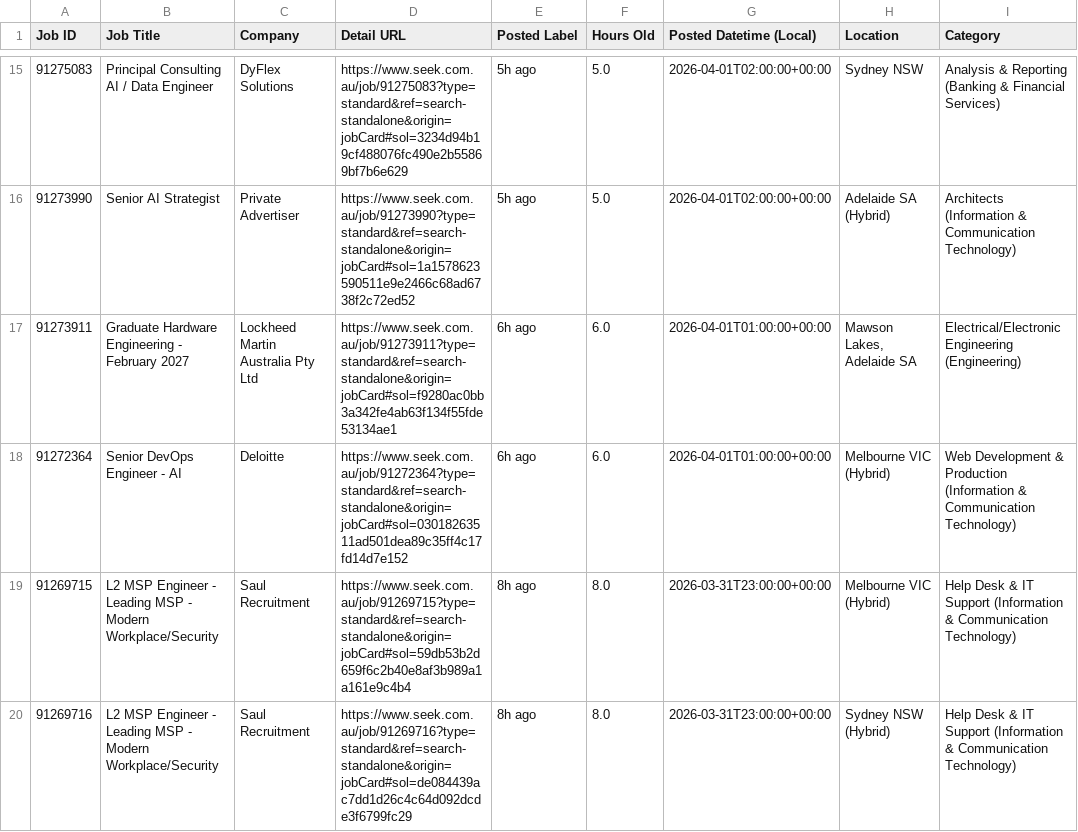
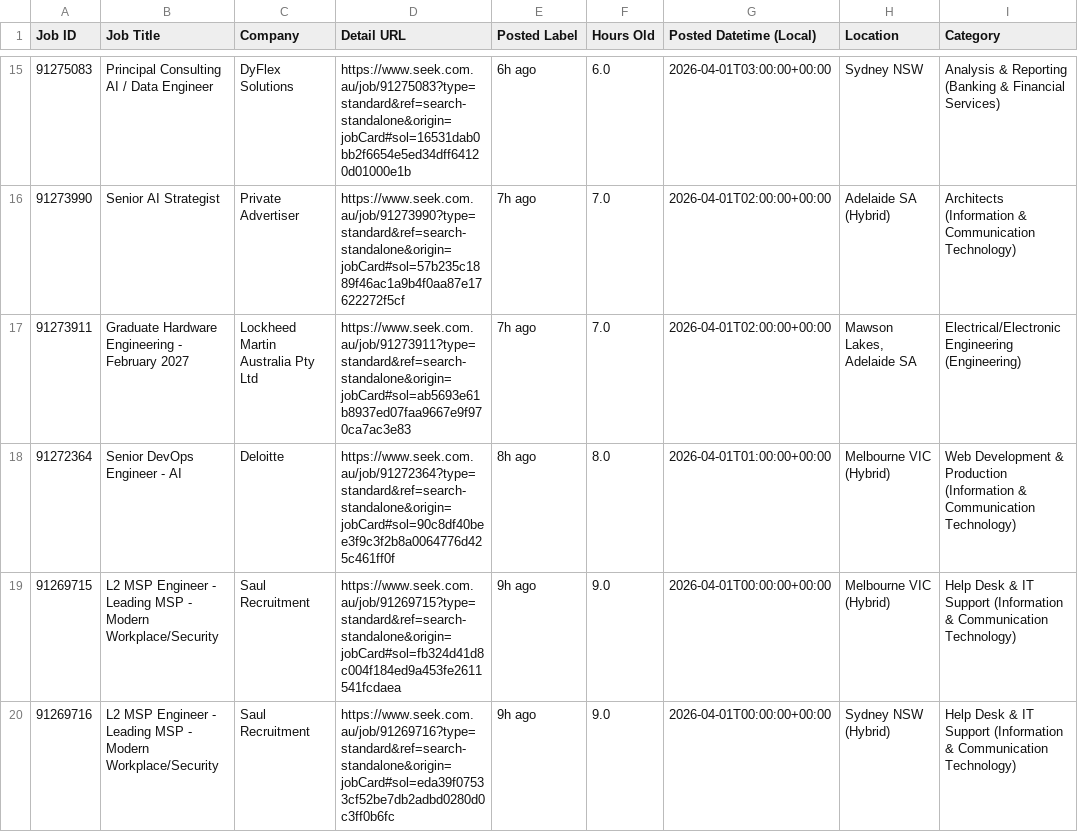
Before and after one commit to TIMXSHI/JobScrapper_SEEK_BA.BI, a CSV file: seek_MLAI_24h.csv, drawn as a sheet; only a part is shown, gaps mark what is left out; the diff covers the shown part only; the diff names each change by its address in the sheet, - before the commit and + after, or states it on an @@ line.

```diff
--- a/seek_MLAI_24h.csv
+++ b/seek_MLAI_24h.csv
-D15 (Detail URL): https://www.seek.com.au/job/91275083?type=standard&ref=search-standalone&origin=jobCard#sol=3234d94b19cf488076fc490e2b55869bf7b6e629
+D15 (Detail URL): https://www.seek.com.au/job/91275083?type=standard&ref=search-standalone&origin=jobCard#sol=16531dab0bb2f6654e5ed34dff64120d01000e1b
-E15 (Posted Label): 5h ago
+E15 (Posted Label): 6h ago
-F15 (Hours Old): 5.0
+F15 (Hours Old): 6.0
-G15 (Posted Datetime (Local)): 2026-04-01T02:00:00+00:00
+G15 (Posted Datetime (Local)): 2026-04-01T03:00:00+00:00
-D16 (Detail URL): https://www.seek.com.au/job/91273990?type=standard&ref=search-standalone&origin=jobCard#sol=1a1578623590511e9e2466c68ad6738f2c72ed52
+D16 (Detail URL): https://www.seek.com.au/job/91273990?type=standard&ref=search-standalone&origin=jobCard#sol=57b235c1889f46ac1a9b4f0aa87e17622272f5cf
-E16 (Posted Label): 5h ago
+E16 (Posted Label): 7h ago
-F16 (Hours Old): 5.0
+F16 (Hours Old): 7.0
-D17 (Detail URL): https://www.seek.com.au/job/91273911?type=standard&ref=search-standalone&origin=jobCard#sol=f9280ac0bb3a342fe4ab63f134f55fde53134ae1
+D17 (Detail URL): https://www.seek.com.au/job/91273911?type=standard&ref=search-standalone&origin=jobCard#sol=ab5693e61b8937ed07faa9667e9f970ca7ac3e83
-E17 (Posted Label): 6h ago
+E17 (Posted Label): 7h ago
-F17 (Hours Old): 6.0
+F17 (Hours Old): 7.0
-G17 (Posted Datetime (Local)): 2026-04-01T01:00:00+00:00
+G17 (Posted Datetime (Local)): 2026-04-01T02:00:00+00:00
-D18 (Detail URL): https://www.seek.com.au/job/91272364?type=standard&ref=search-standalone&origin=jobCard#sol=03018263511ad501dea89c35ff4c17fd14d7e152
+D18 (Detail URL): https://www.seek.com.au/job/91272364?type=standard&ref=search-standalone&origin=jobCard#sol=90c8df40bee3f9c3f2b8a0064776d425c461ff0f
-E18 (Posted Label): 6h ago
+E18 (Posted Label): 8h ago
-F18 (Hours Old): 6.0
+F18 (Hours Old): 8.0
-D19 (Detail URL): https://www.seek.com.au/job/91269715?type=standard&ref=search-standalone&origin=jobCard#sol=59db53b2d659f6c2b40e8af3b989a1a161e9c4b4
+D19 (Detail URL): https://www.seek.com.au/job/91269715?type=standard&ref=search-standalone&origin=jobCard#sol=fb324d41d8c004f184ed9a453fe2611541fcdaea
-E19:E20 (Posted Label): 8h ago
+E19:E20 (Posted Label): 9h ago
-F19:F20 (Hours Old): 8.0
+F19:F20 (Hours Old): 9.0
-G19:G20 (Posted Datetime (Local)): 2026-03-31T23:00:00+00:00
+G19:G20 (Posted Datetime (Local)): 2026-04-01T00:00:00+00:00
-D20 (Detail URL): https://www.seek.com.au/job/91269716?type=standard&ref=search-standalone&origin=jobCard#sol=de084439ac7dd1d26c4c64d092dcde3f6799fc29
+D20 (Detail URL): https://www.seek.com.au/job/91269716?type=standard&ref=search-standalone&origin=jobCard#sol=eda39f07533cf52be7db2adbd0280d0c3ff0b6fc
```
Also changed, not shown: 69 edited cells elsewhere in this file, 1 other file.
